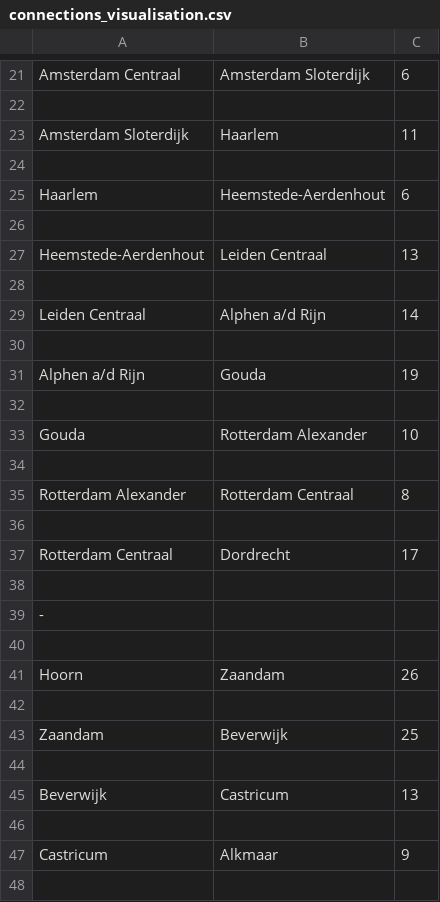
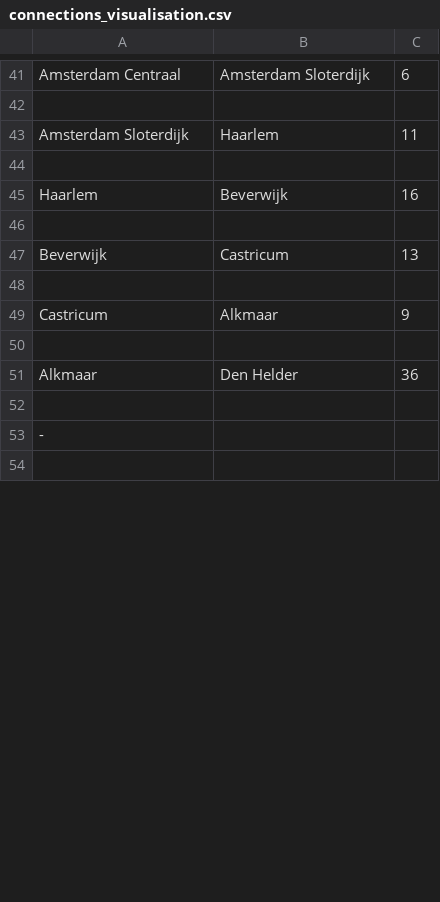
Before and after one commit to sietzeberends/Gekke-Hackers-RailNL, a CSV file: csvFiles/connections_visualisation.csv, drawn as a sheet; only a part is shown, gaps mark what is left out; the shorter side is filled out with more unchanged rows; the diff covers the shown part only.

```diff
--- a/csvFiles/connections_visualisation.csv
+++ b/csvFiles/connections_visualisation.csv
@@ -24,21 +44,3 @@ Amsterdam Sloterdijk, Haarlem, 11
 
-Haarlem, Heemstede-Aerdenhout, 6
-
-Heemstede-Aerdenhout, Leiden Centraal, 13
-
-Leiden Centraal, Alphen a/d Rijn, 14
-
-Alphen a/d Rijn, Gouda, 19
-
-Gouda, Rotterdam Alexander, 10
-
-Rotterdam Alexander, Rotterdam Centraal, 8
-
-Rotterdam Centraal, Dordrecht, 17
-
--
-
-Hoorn, Zaandam, 26
-
-Zaandam, Beverwijk, 25
+Haarlem, Beverwijk, 16
 
```
Also changed, not shown: 30 added rows, 12 removed rows, 2 moved rows and 7 edited cells elsewhere in this file, 57 other files.
